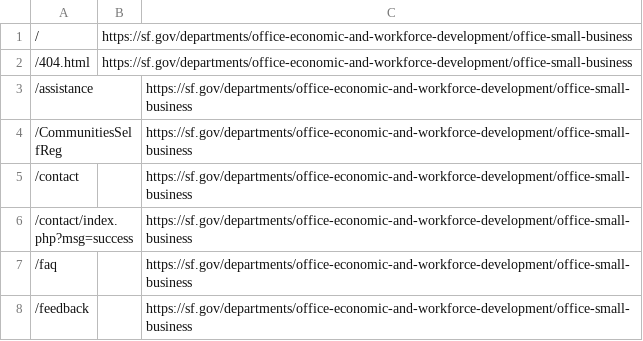
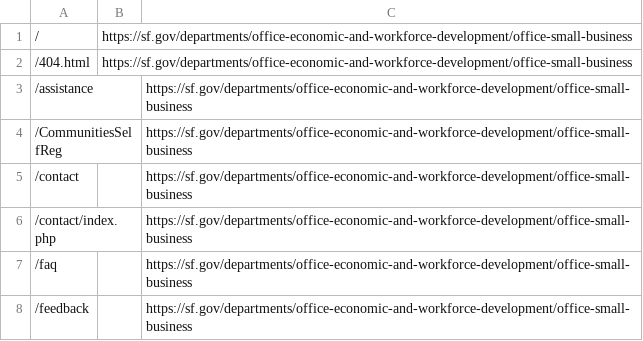
Before and after one commit to SFDigitalServices/archive, a TSV file: config/sites/bizportal/bizportal.tsv, drawn as a sheet; only a part is shown.

Commit message:
chore(sites): simplify biz portal redirects, add tests

```diff
--- a/config/sites/bizportal/bizportal.tsv
+++ b/config/sites/bizportal/bizportal.tsv
@@ -5,3 +5,3 @@
 /contact		https://sf.gov/departments/office-economic-and-workforce-development/office-small-business
-/contact/index.php?msg=success		https://sf.gov/departments/office-economic-and-workforce-development/office-small-business
+/contact/index.php		https://sf.gov/departments/office-economic-and-workforce-development/office-small-business
 /faq		https://sf.gov/departments/office-economic-and-workforce-development/office-small-business
```
Also changed, not shown: 1 other file.
